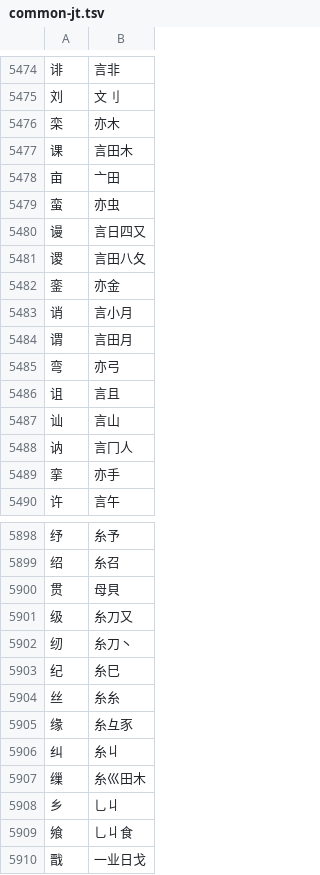
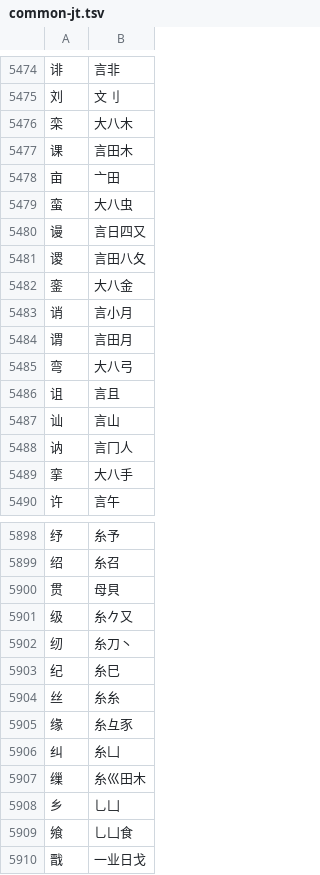
Before and after one commit to chenlin014/youxiong, a TSV file: zg-scheme/xingyi/common-jt.tsv, drawn as a sheet; only a part is shown, gaps mark what is left out; the diff covers the shown part only.

```diff
--- a/zg-scheme/xingyi/common-jt.tsv
+++ b/zg-scheme/xingyi/common-jt.tsv
@@ -5475,12 +5475,12 @@
 刘	文刂
-栾	亦木
+栾	大八木
 课	言田木
 亩	亠田
-蛮	亦虫
+蛮	大八虫
 谩	言日四又
 谡	言田八夂
-銮	亦金
+銮	大八金
 诮	言小月
 谓	言田月
-弯	亦弓
+弯	大八弓
 诅	言且
@@ -5488,3 +5488,3 @@
 讷	言冂人
-挛	亦手
+挛	大八手
 许	言午
@@ -5900,3 +5900,3 @@
 贯	母貝
-级	糸刀又
+级	糸𠂊又
 纫	糸刀丶
@@ -5905,6 +5905,6 @@
 缘	糸彑豕
-纠	糸丩
+纠	糸凵
 缫	糸巛田木
-乡	乚丩
-飨	乚丩食
+乡	乚凵
+飨	乚凵食
 戬	一业日戈
```
Also changed, not shown: 156 edited cells elsewhere in this file, zg-scheme/xingyi/main.tsv, zg-scheme/xingyi/priority-table/abyz-jp.tsv, 7 other files.
